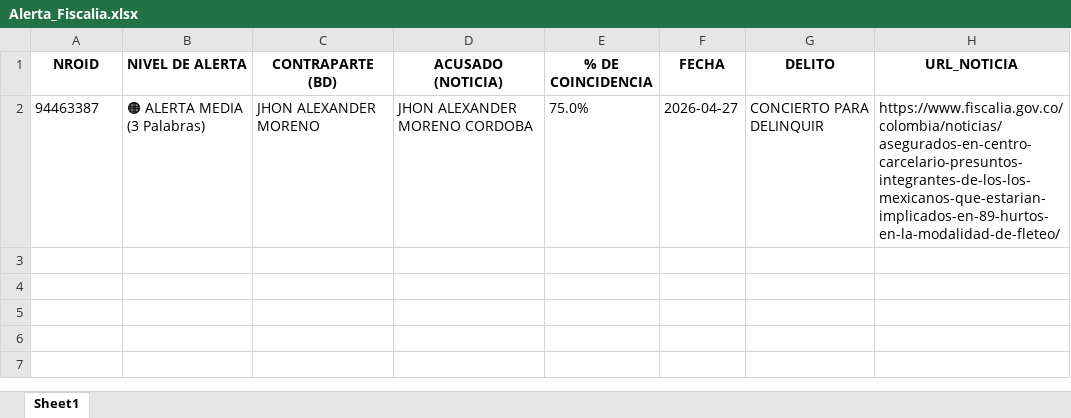
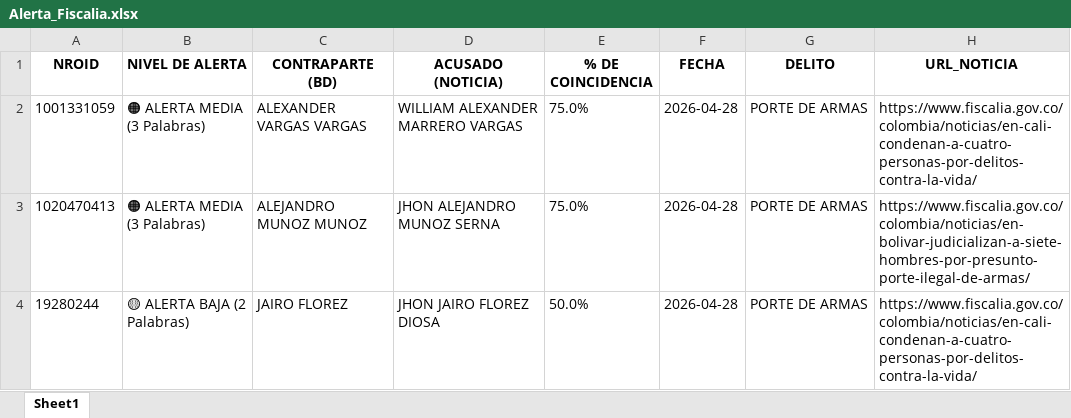
Before and after one commit to santiagolizarazo-bot/robot-alerta-fiscalia, an Excel workbook: Alerta_Fiscalia.xlsx, sheet Sheet1, drawn as a sheet; values as stored, in another font and other column widths than the file's, no borders; addresses are those after the commit; the diff names each change by its address in the sheet, - before the commit and + after, or states it on an @@ line.

```diff
--- a/Alerta_Fiscalia.xlsx (sheet Sheet1)
+++ b/Alerta_Fiscalia.xlsx (sheet Sheet1)
+row 2: 1001331059 | 🟠 ALERTA MEDIA (3 Palabras) | ALEXANDER VARGAS VARGAS | WILLIAM ALEXANDER MARRERO VARGAS | 75.0% | 2026-04-28 | PORTE DE ARMAS | https://www.fiscalia.gov.co/colombia/noticias/en-cali-condenan-a-cuatro-personas-por-delitos-contra-la-vida/
-A3 (NROID): 94463387
+A3 (NROID): 1020470413
-C3 (CONTRAPARTE (BD)): JHON ALEXANDER MORENO
+C3 (CONTRAPARTE (BD)): ALEJANDRO MUNOZ MUNOZ
-D3 (ACUSADO (NOTICIA)): JHON ALEXANDER MORENO CORDOBA
+D3 (ACUSADO (NOTICIA)): JHON ALEJANDRO MUNOZ SERNA
-F3 (FECHA): 2026-04-27
+F3 (FECHA): 2026-04-28
-G3 (DELITO): CONCIERTO PARA DELINQUIR
+G3 (DELITO): PORTE DE ARMAS
-H3 (URL_NOTICIA): https://www.fiscalia.gov.co/colombia/noticias/asegurados-en-centro-carcelario-presuntos-integrantes-de-los-los-mexicanos-que-estarian-implicados-en-89-hurtos-en-la-modalidad-de-fleteo/
+H3 (URL_NOTICIA): https://www.fiscalia.gov.co/colombia/noticias/en-bolivar-judicializan-a-siete-hombres-por-presunto-porte-ilegal-de-armas/
+row 4: 19280244 | 🟡 ALERTA BAJA (2 Palabras) | JAIRO FLOREZ | JHON JAIRO FLOREZ DIOSA | 50.0% | 2026-04-28 | PORTE DE ARMAS | https://www.fiscalia.gov.co/colombia/noticias/en-cali-condenan-a-cuatro-personas-por-delitos-contra-la-vida/
```
